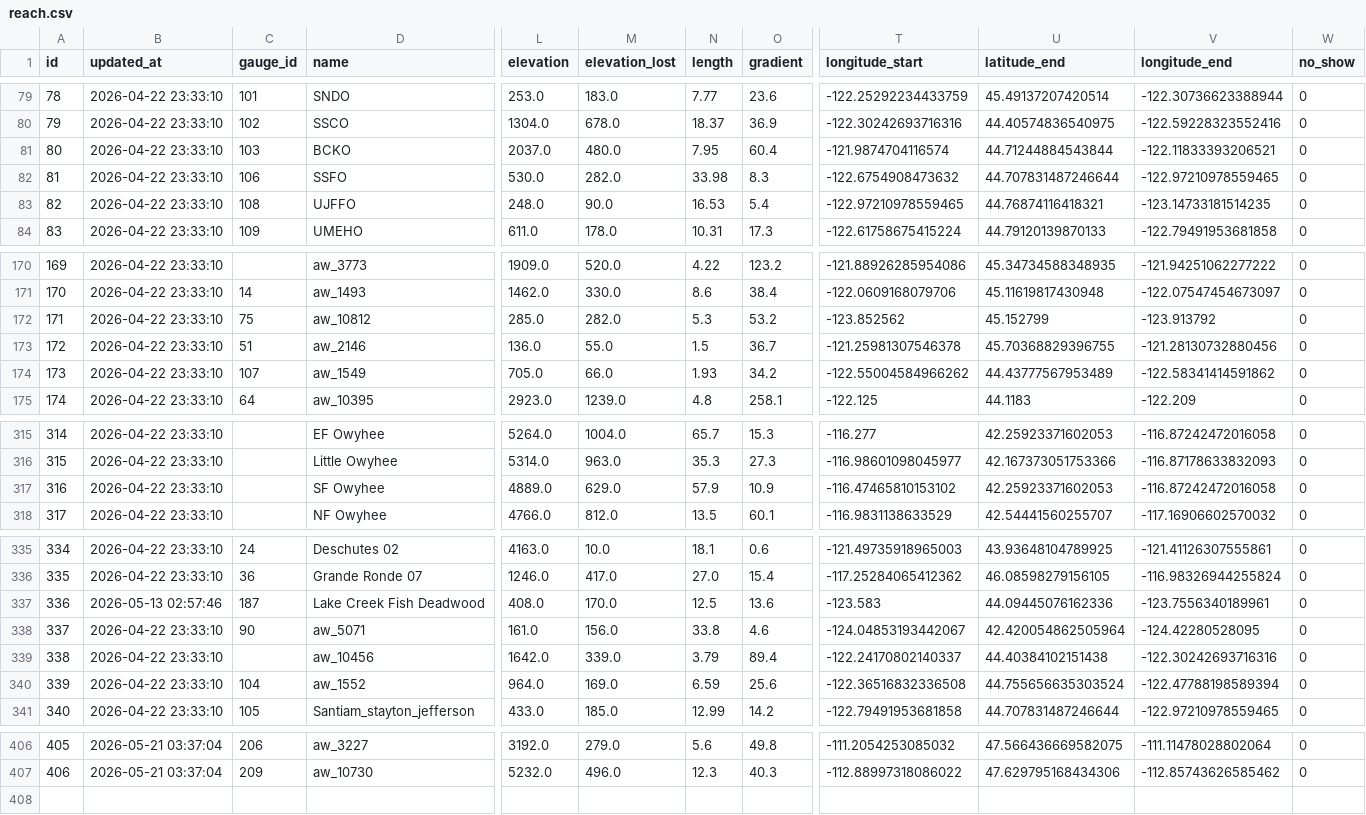
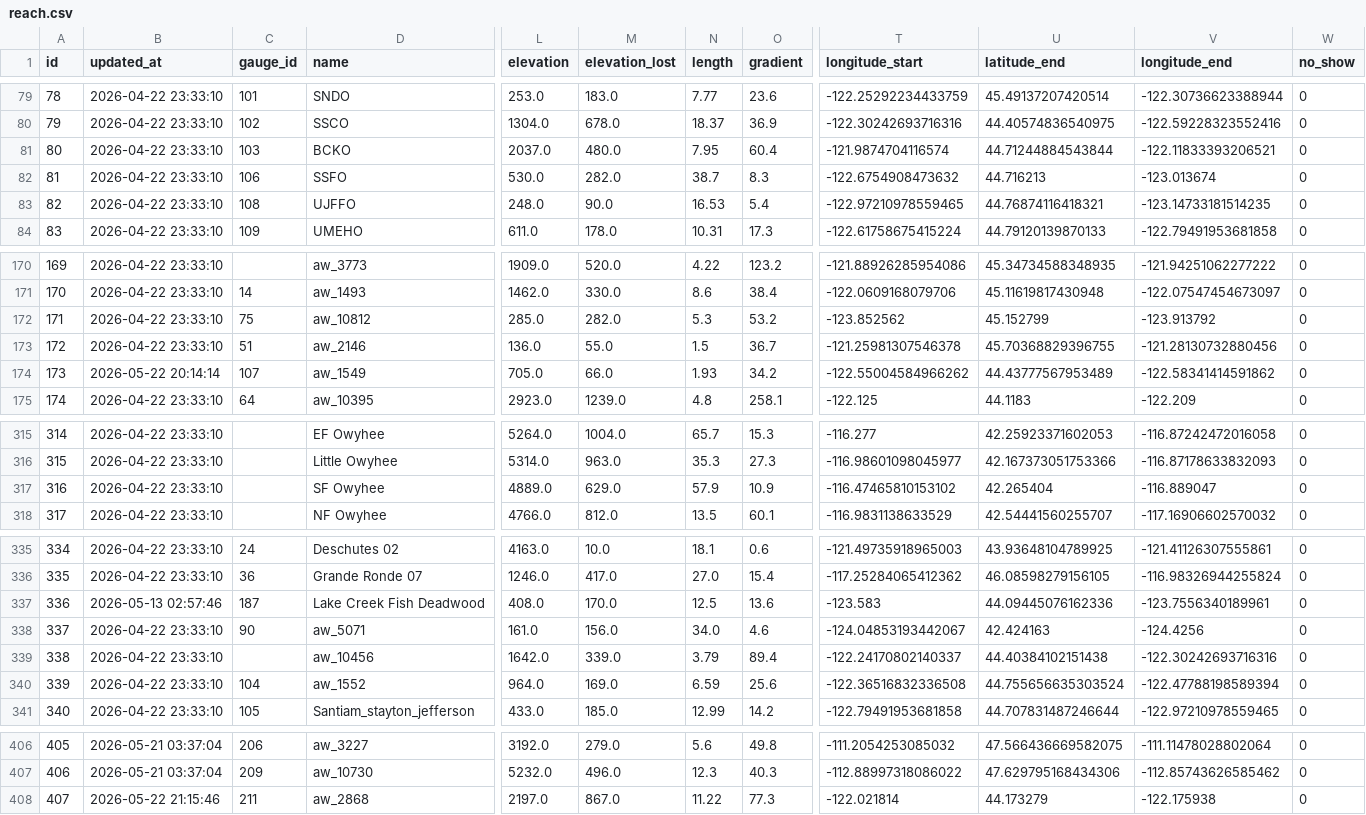
Before and after one commit to mousebrains/kayak_python, a CSV file: data/db/reach.csv, drawn as a sheet; only a part is shown, gaps mark what is left out; rows hold the shown columns only; the diff covers the shown part only; the diff names each change by its address in the sheet, - before the commit and + after, or states it on an @@ line.

Commit message:
data/db: nightly metadata snapshot — calc_expression,gauge,gauge_source,reach,reach_class,reach_state,source

```diff
--- a/data/db/reach.csv
+++ b/data/db/reach.csv
-N82 (length): 33.98
+N82 (length): 38.7
-U82 (latitude_end): 44.707831487246644
+U82 (latitude_end): 44.716213
-V82 (longitude_end): -122.97210978559465
+V82 (longitude_end): -123.013674
-B174 (updated_at): 2026-04-22 23:33:10
+B174 (updated_at): 2026-05-22 20:14:14
-U317 (latitude_end): 42.25923371602053
+U317 (latitude_end): 42.265404
-V317 (longitude_end): -116.87242472016058
+V317 (longitude_end): -116.889047
-N338 (length): 33.8
+N338 (length): 34.0
-U338 (latitude_end): 42.420054862505964
+U338 (latitude_end): 42.424163
-V338 (longitude_end): -124.42280528095
+V338 (longitude_end): -124.4256
+row 408: 407 | 2026-05-22 21:15:46 | 211 | aw_2868 | 2197.0 | 867.0 | 11.22 | 77.3 | -122.021814 | 44.173279 | -122.175938 | 0
```
Also changed, not shown: 1 edited cell elsewhere in this file, data/db/calc_expression.csv, data/db/gauge.csv, 4 other files.
